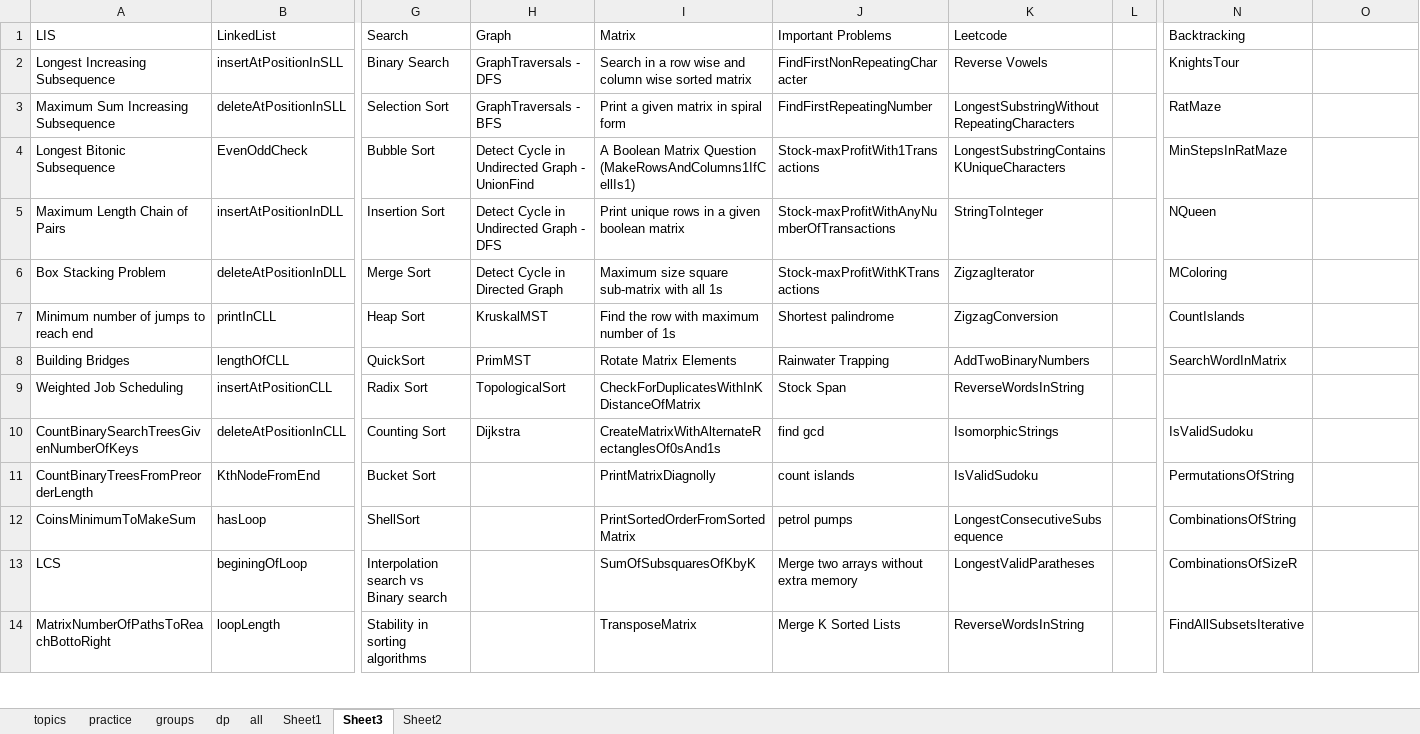
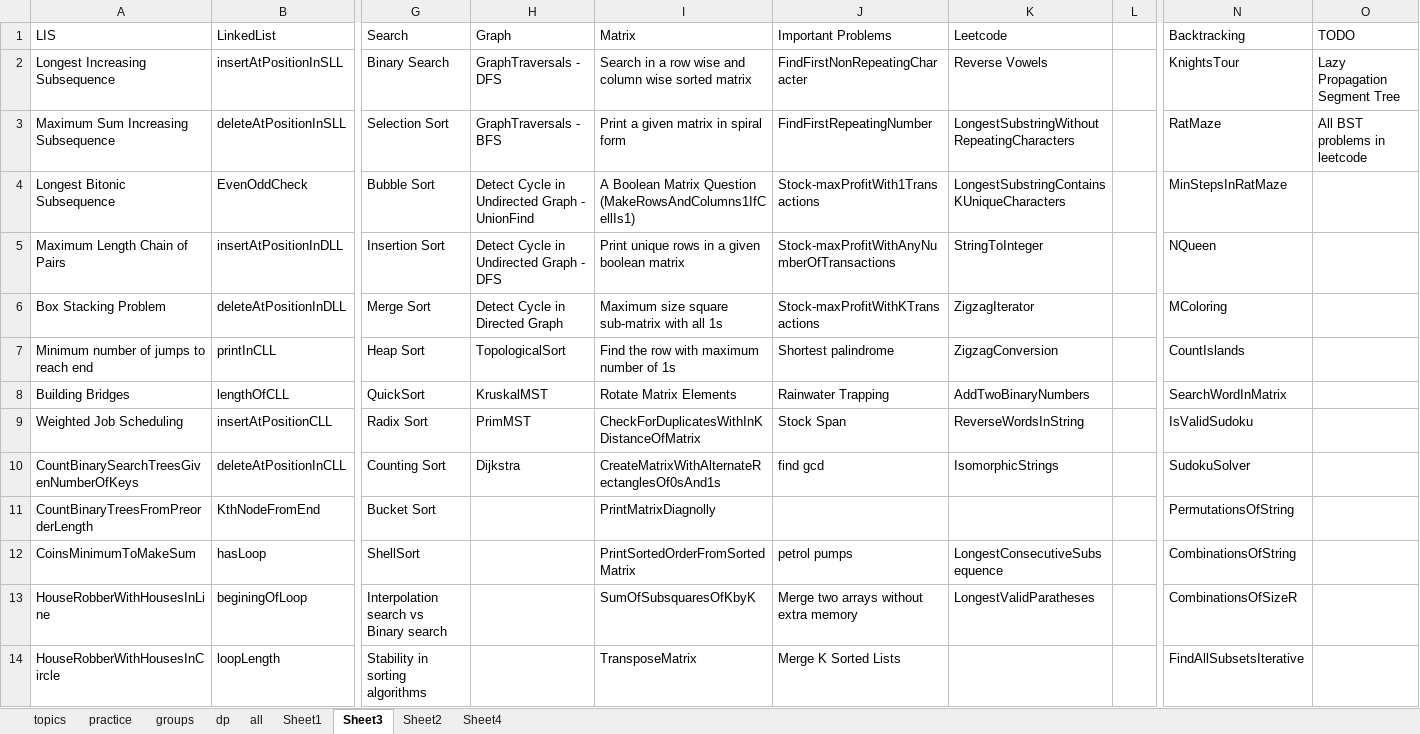
Before and after one commit to passionatecoderraj/dsa, an Excel workbook: interivew/practice/tracker.xlsx, sheet Sheet3, drawn as a sheet; only a part is shown, gaps mark what is left out; values as stored, in another font and other column widths than the file's, no cell formats; the diff covers the shown part only; the diff names each change by its address in the sheet, - before the commit and + after, or states it on an @@ line.

```diff
--- a/interivew/practice/tracker.xlsx (sheet Sheet3)
+++ b/interivew/practice/tracker.xlsx (sheet Sheet3)
+sheet tab: Sheet4
-O1: (empty)
+O1: TODO
-O2: (empty)
+O2: Lazy Propagation Segment Tree
-O3: (empty)
+O3: All BST problems in leetcode
-H7: KruskalMST
+H7: TopologicalSort
-H8: PrimMST
+H8: KruskalMST
-H9: TopologicalSort
+H9: PrimMST
-N9: (empty)
+N9: IsValidSudoku
-N10: IsValidSudoku
+N10: SudokuSolver
-J11: count islands
+J11: (empty)
-K11: IsValidSudoku
+K11: (empty)
-A13: LCS
+A13: HouseRobberWithHousesInLine
-A14: MatrixNumberOfPathsToReachBottoRight
+A14: HouseRobberWithHousesInCircle
-K14: ReverseWordsInString
+K14: (empty)
```
Also changed, not shown: 49 edited cells elsewhere in this sheet, cell formats, 41 other files.
